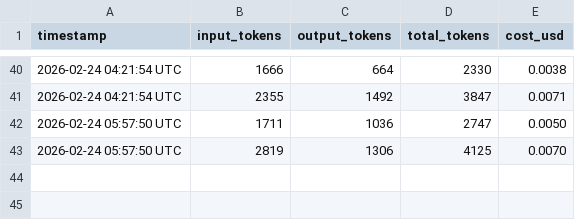
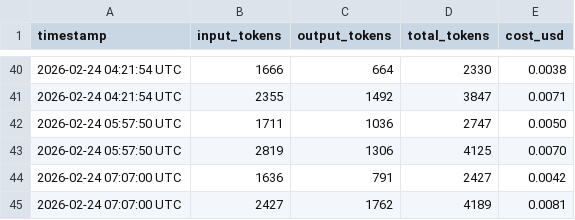
Before and after one commit to picasso250/fuyou-glm, a CSV file: log/token_usage.csv, drawn as a sheet; only a part is shown, gaps mark what is left out.

```diff
--- a/log/token_usage.csv
+++ b/log/token_usage.csv
@@ -43 +43,3 @@ timestamp,input_tokens,output_tokens,total_tokens,cost_usd
 2026-02-24 05:57:50 UTC,2819,1306,4125,0.0070
+2026-02-24 07:07:00 UTC,1636,791,2427,0.0042
+2026-02-24 07:07:00 UTC,2427,1762,4189,0.0081
```
Also changed, not shown: 5 other files.
